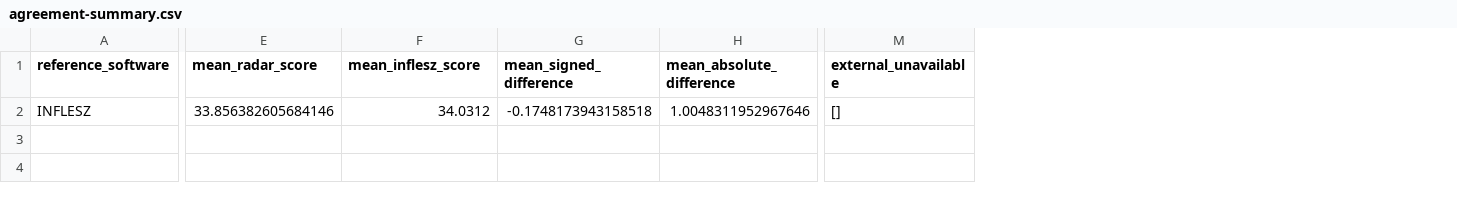
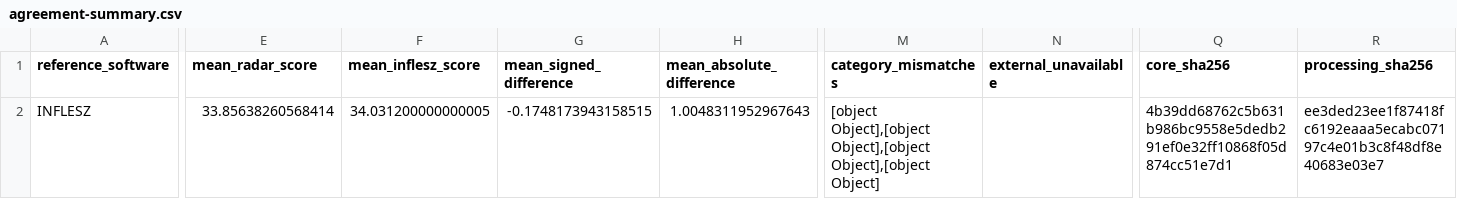
Before and after one commit to snavasleon/readabilityradar.com, a CSV file: validation/spanish/technical/index-comparison/agreement-summary.csv, drawn as a sheet; only a part is shown, gaps mark what is left out; addresses are those after the commit; the diff covers the shown part only; the diff names each change by its address in the sheet, - before the commit and + after, or states it on an @@ line.

```diff
--- a/validation/spanish/technical/index-comparison/agreement-summary.csv
+++ b/validation/spanish/technical/index-comparison/agreement-summary.csv
+column M (category_mismatches), row 2: [object Object],[object Object],[object Object],[object Object]
+column Q (core_sha256), row 2: 4b39dd68762c5b631b986bc9558e5dedb291ef0e32ff10868f05d874cc51e7d1
+column R (processing_sha256), row 2: ee3ded23ee1f87418fc6192eaaa5ecabc07197c4e01b3c8f48df8e40683e03e7
-E2 (mean_radar_score): 33.856382605684146
+E2 (mean_radar_score): 33.85638260568414
-F2 (mean_inflesz_score): 34.0312
+F2 (mean_inflesz_score): 34.031200000000005
-G2 (mean_signed_difference): -0.1748173943158518
+G2 (mean_signed_difference): -0.1748173943158515
-H2 (mean_absolute_difference): 1.0048311952967646
+H2 (mean_absolute_difference): 1.0048311952967643
-N2 (external_unavailable): []
+N2 (external_unavailable): (empty)
```
Also changed, not shown: 2 edited cells elsewhere in this file, validation/english/technical/index-comparison/agreement-summary.csv, validation/english/technical/syllables/agreement-summary.csv, 43 other files.
